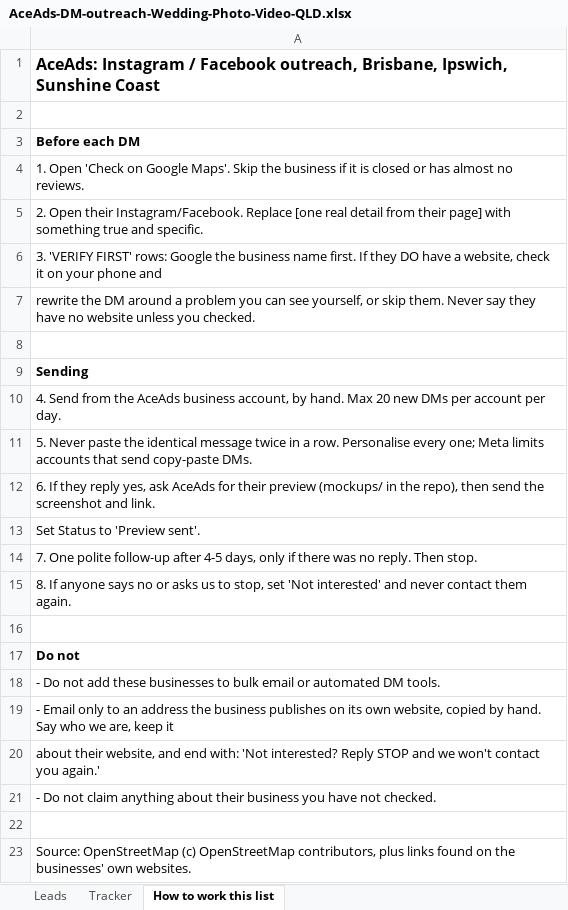
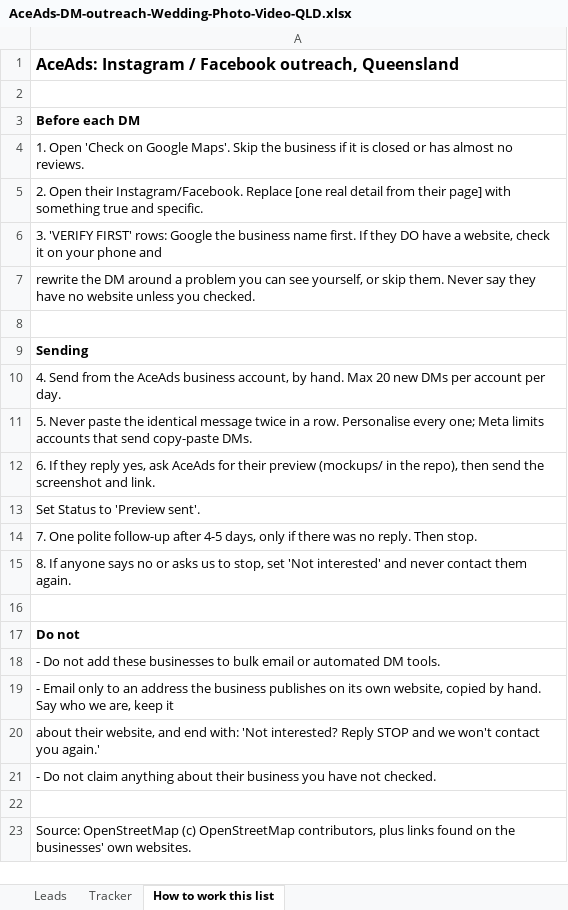
Before and after one commit to xtrywow/socialcominucated, an Excel workbook: results/AceAds-DM-outreach-Wedding-Photo-Video-QLD.xlsx, sheet How to work this list, drawn as a sheet; values as stored, in another font and other column widths than the file's, no borders; the diff names each change by its address in the sheet, - before the commit and + after, or states it on an @@ line.

```diff
--- a/results/AceAds-DM-outreach-Wedding-Photo-Video-QLD.xlsx (sheet How to work this list)
+++ b/results/AceAds-DM-outreach-Wedding-Photo-Video-QLD.xlsx (sheet How to work this list)
-A1: …Facebook outreach, Brisbane, Ipswich, Sunshine Coast
+A1: …Facebook outreach, Queensland
```
Also changed, not shown: sheet Leads, sheet Tracker, 2 other files.
